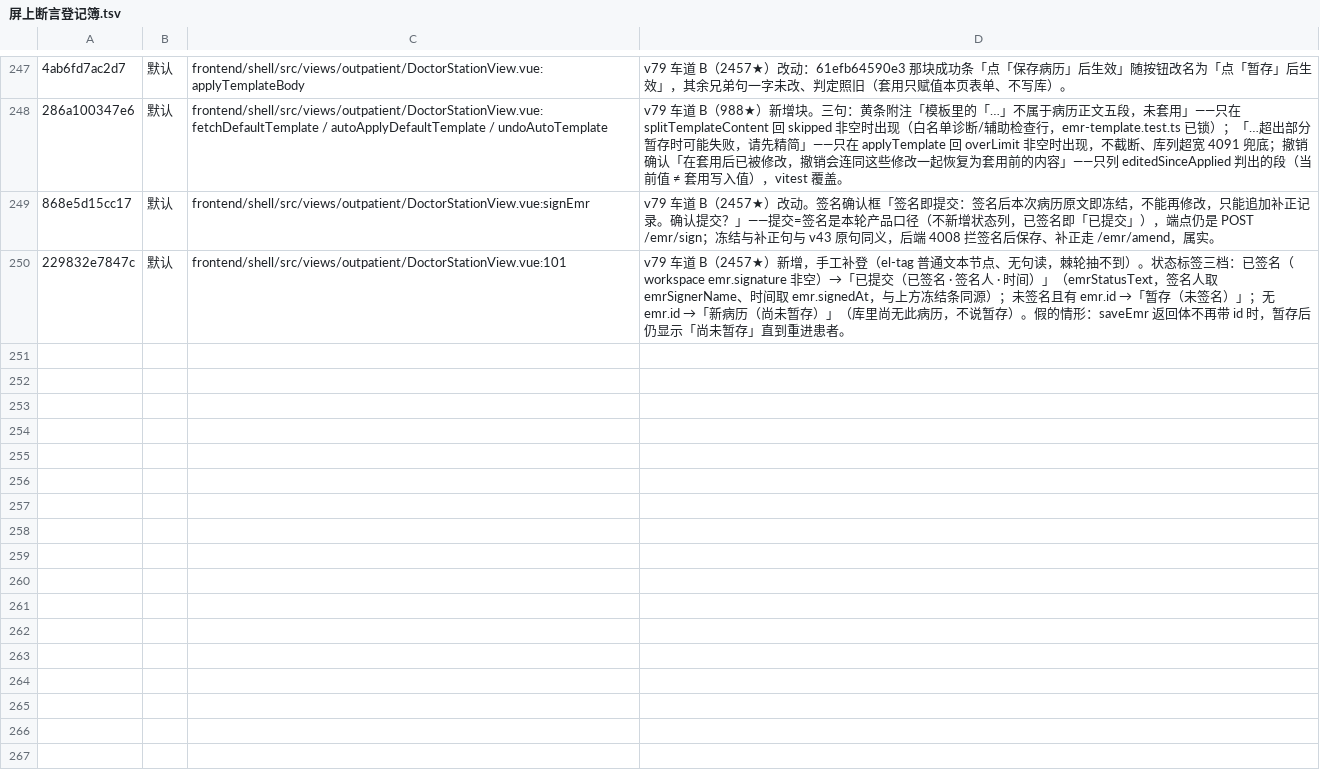
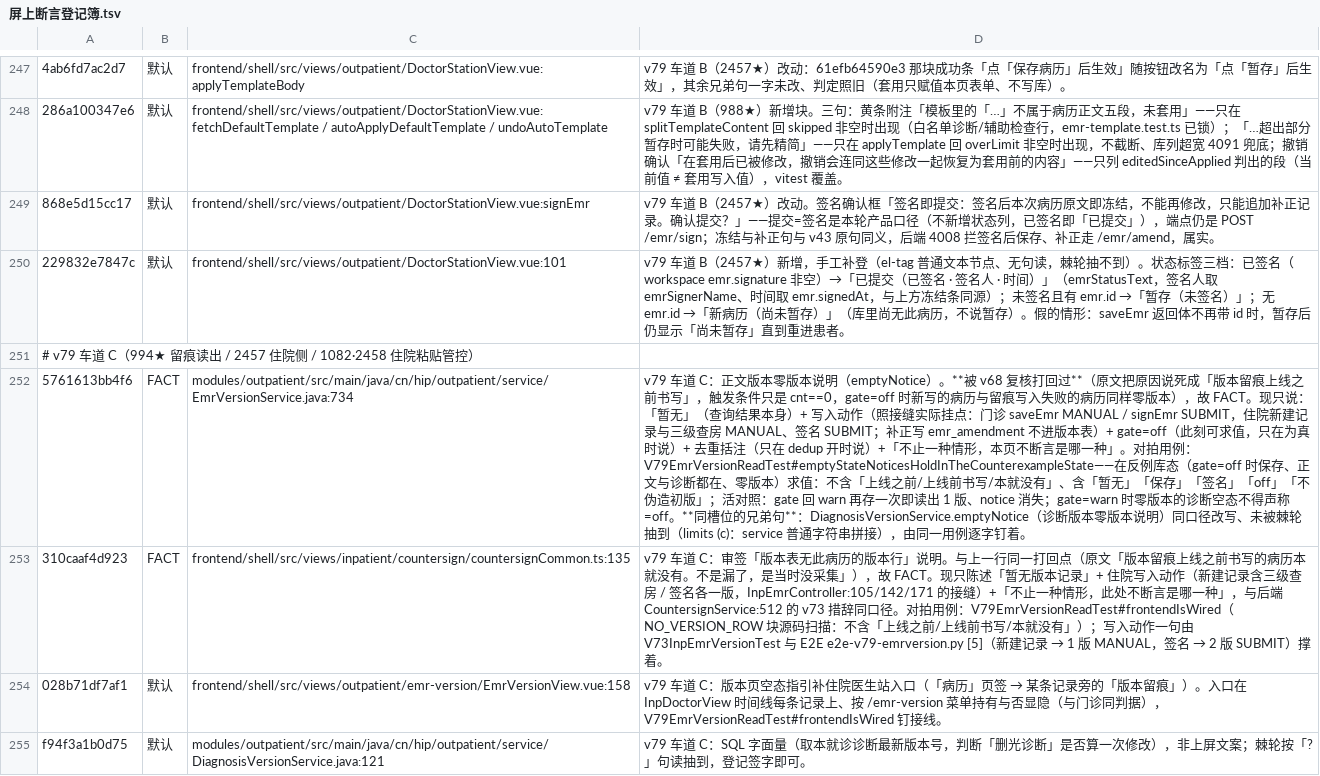
Before and after one commit to xujiann/hip-platform, a TSV file: docs/屏上断言登记簿.tsv, drawn as a sheet; only a part is shown, gaps mark what is left out; the diff names each change by its address in the sheet, - before the commit and + after, or states it on an @@ line.

```diff
--- a/docs/屏上断言登记簿.tsv
+++ b/docs/屏上断言登记簿.tsv
+row 251: # v79 车道 C（994★ 留痕读出 / 2457 住院侧 / 1082·2458 住院粘贴管控）
+row 252: 5761613bb4f6 | FACT | modules/outpatient/src/main/java/cn/hip/outpatient/service/EmrVersionService.java:734 | v79 车道 C：正文版本零版本说明（emptyNotice）。**被 v68 复核打回过**（原文把原因说死成「版本留痕上线之前书写」，触发条件只是 cnt==0，gate=off 时新写的病历与留痕写入失败的病历同样零版本），故 FACT。现只说：「暂无」（查询结果本身）+ 写入动作（照接缝实际挂点：门诊 saveEmr MANUAL / signEmr SUBMIT，住院新建记录与三级查房 MANUAL、签名 SUBMIT；补正写 emr_amendment 不进版本表）+ gate=off（此刻可求值，只在为真时说）+ 去重括注（只在 dedup 开时说）+「不止一种情形，本页不断言是哪一种」。对拍用例：V79EmrVersionReadTest#emptyStateNoticesHoldInTheCounterexampleState——在反例库态（gate=off 时保存、正文与诊断都在、零版本）求值：不含「上线之前/上线前书写/本就没有」、含「暂无」「保存」「签名」「off」「不伪造初版」；活对照：gate 回 warn 再存一次即读出 1 版、notice 消失；gate=warn 时零版本的诊断空态不得声称 =off。**同槽位的兄弟句**：DiagnosisVersionService.emptyNotice（诊断版本零版本说明）同口径改写、未被棘轮抽到（limits (c)：service 普通字符串拼接），由同一用例逐字钉着。
+row 253: 310caaf4d923 | FACT | frontend/shell/src/views/inpatient/countersign/countersignCommon.ts:135 | v79 车道 C：审签「版本表无此病历的版本行」说明。与上一行同一打回点（原文「版本留痕上线之前书写的病历本就没有。不是漏了，是当时没采集」），故 FACT。现只陈述「暂无版本记录」+ 住院写入动作（新建记录含三级查房 / 签名各一版，InpEmrController:105/142/171 的接缝）+「不止一种情形，此处不断言是哪一种」，与后端 CountersignService:512 的 v73 措辞同口径。对拍用例：V79EmrVersionReadTest#frontendIsWired（NO_VERSION_ROW 块源码扫描：不含「上线之前/上线前书写/本就没有」）；写入动作一句由 V73InpEmrVersionTest 与 E2E e2e-v79-emrversion.py [5]（新建记录 → 1 版 MANUAL，签名 → 2 版 SUBMIT）撑着。
+row 254: 028b71df7af1 | 默认 | frontend/shell/src/views/outpatient/emr-version/EmrVersionView.vue:158 | v79 车道 C：版本页空态指引补住院医生站入口（「病历」页签 → 某条记录旁的「版本留痕」）。入口在 InpDoctorView 时间线每条记录上、按 /emr-version 菜单持有与否显隐（与门诊同判据），V79EmrVersionReadTest#frontendIsWired 钉接线。
+row 255: f94f3a1b0d75 | 默认 | modules/outpatient/src/main/java/cn/hip/outpatient/service/DiagnosisVersionService.java:121 | v79 车道 C：SQL 字面量（取本就诊诊断最新版本号，判断「删光诊断」是否算一次修改），非上屏文案；棘轮按「?」句读抽到，登记签字即可。
```
Also changed, not shown: 2 other files.
